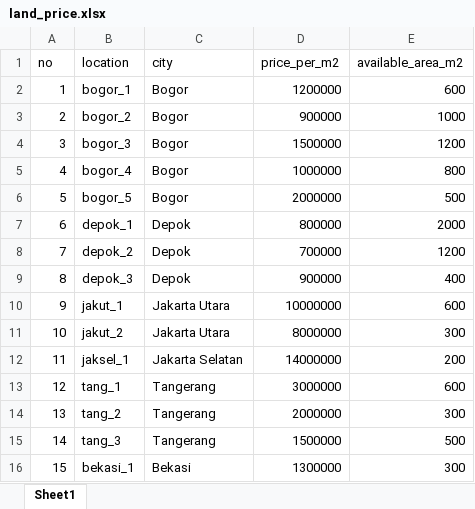
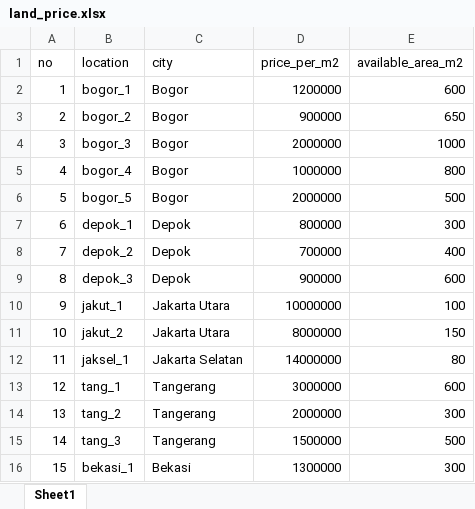
Before and after one commit to nbarizki/jabodetabekhousepricing, an Excel workbook: Dataset/land_price.xlsx, sheet Sheet1, drawn as a sheet; values as stored, in another font and other column widths than the file's, no borders; the diff names each change by its address in the sheet, - before the commit and + after, or states it on an @@ line.

```diff
--- a/Dataset/land_price.xlsx (sheet Sheet1)
+++ b/Dataset/land_price.xlsx (sheet Sheet1)
-E3 (available_area_m2): 1000
+E3 (available_area_m2): 650
-D4 (price_per_m2): 1500000
+D4 (price_per_m2): 2000000
-E4 (available_area_m2): 1200
+E4 (available_area_m2): 1000
-E7 (available_area_m2): 2000
+E7 (available_area_m2): 300
-E8 (available_area_m2): 1200
+E8 (available_area_m2): 400
-E9 (available_area_m2): 400
+E9 (available_area_m2): 600
-E10 (available_area_m2): 600
+E10 (available_area_m2): 100
-E11 (available_area_m2): 300
+E11 (available_area_m2): 150
-E12 (available_area_m2): 200
+E12 (available_area_m2): 80
```
Also changed, not shown: 3 other files.
